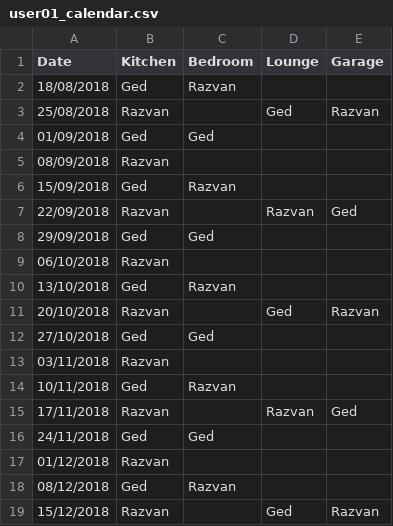
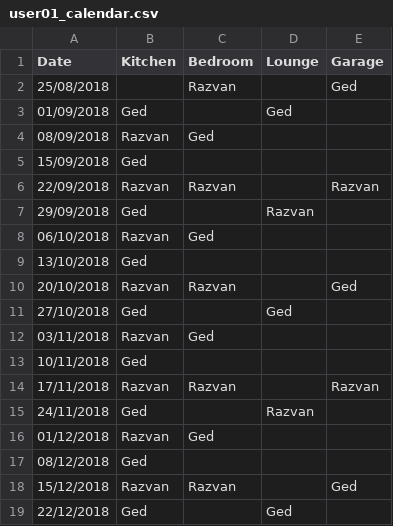
Before and after one commit to gedkirkham/CleanB-React-App, a CSV file: cleaning_rota/user_output/user01_calendar.csv, drawn as a sheet.

Commit message:
Add functionality to correctly shift calendar to ensure cleaners are not overloaded on week 1.

```diff
--- a/cleaning_rota/user_output/user01_calendar.csv
+++ b/cleaning_rota/user_output/user01_calendar.csv
@@ -1,19 +1,19 @@
 Date,Kitchen,Bedroom,Lounge,Garage,
-18/08/2018,Ged,Razvan,,,
-25/08/2018,Razvan,,Ged,Razvan,
-01/09/2018,Ged,Ged,,,
-08/09/2018,Razvan,,,,
-15/09/2018,Ged,Razvan,,,
-22/09/2018,Razvan,,Razvan,Ged,
-29/09/2018,Ged,Ged,,,
-06/10/2018,Razvan,,,,
-13/10/2018,Ged,Razvan,,,
-20/10/2018,Razvan,,Ged,Razvan,
-27/10/2018,Ged,Ged,,,
-03/11/2018,Razvan,,,,
-10/11/2018,Ged,Razvan,,,
-17/11/2018,Razvan,,Razvan,Ged,
-24/11/2018,Ged,Ged,,,
-01/12/2018,Razvan,,,,
-08/12/2018,Ged,Razvan,,,
-15/12/2018,Razvan,,Ged,Razvan,
+25/08/2018,,Razvan,,Ged,
+01/09/2018,Ged,,Ged,,
+08/09/2018,Razvan,Ged,,,
+15/09/2018,Ged,,,,
+22/09/2018,Razvan,Razvan,,Razvan,
+29/09/2018,Ged,,Razvan,,
+06/10/2018,Razvan,Ged,,,
+13/10/2018,Ged,,,,
+20/10/2018,Razvan,Razvan,,Ged,
+27/10/2018,Ged,,Ged,,
+03/11/2018,Razvan,Ged,,,
+10/11/2018,Ged,,,,
+17/11/2018,Razvan,Razvan,,Razvan,
+24/11/2018,Ged,,Razvan,,
+01/12/2018,Razvan,Ged,,,
+08/12/2018,Ged,,,,
+15/12/2018,Razvan,Razvan,,Ged,
+22/12/2018,Ged,,Ged,,
```
Also changed, not shown: 6 other files.
